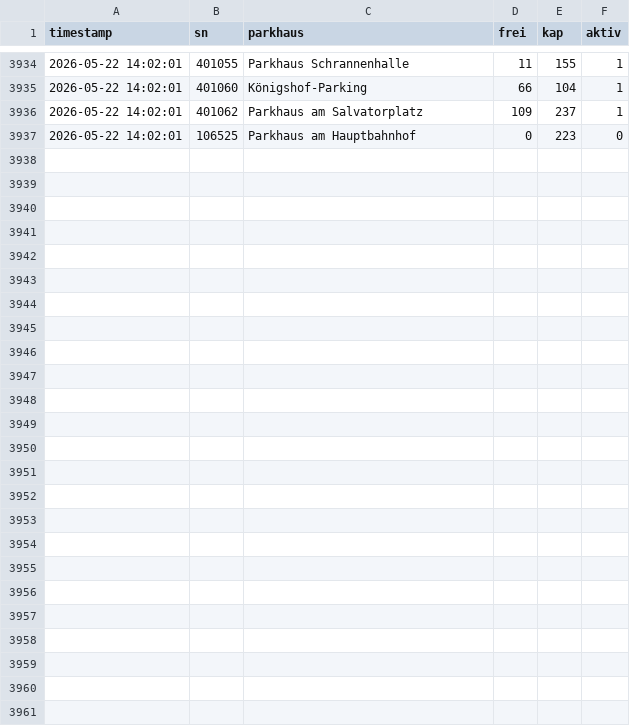
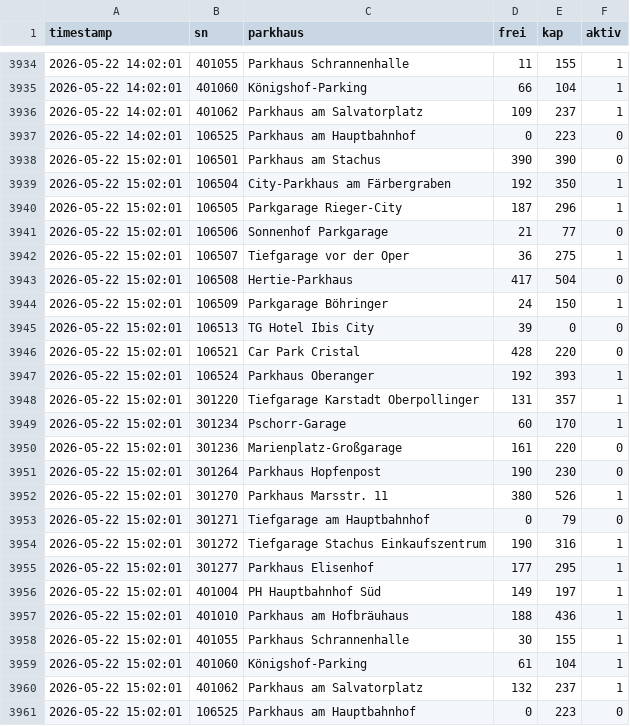
Before and after one commit to heibie/parkraumwende, a CSV file: data/details/2026-05.csv, drawn as a sheet; only a part is shown, gaps mark what is left out; the diff names each change by its address in the sheet, - before the commit and + after, or states it on an @@ line.

Commit message:
data: details 2026-05-22 15:02:01

```diff
--- a/data/details/2026-05.csv
+++ b/data/details/2026-05.csv
+row 3938: 2026-05-22 15:02:01 | 106501 | Parkhaus am Stachus | 390 | 390 | 0
+row 3939: 2026-05-22 15:02:01 | 106504 | City-Parkhaus am Färbergraben | 192 | 350 | 1
+row 3940: 2026-05-22 15:02:01 | 106505 | Parkgarage Rieger-City | 187 | 296 | 1
+row 3941: 2026-05-22 15:02:01 | 106506 | Sonnenhof Parkgarage | 21 | 77 | 0
+row 3942: 2026-05-22 15:02:01 | 106507 | Tiefgarage vor der Oper | 36 | 275 | 1
+row 3943: 2026-05-22 15:02:01 | 106508 | Hertie-Parkhaus | 417 | 504 | 0
+row 3944: 2026-05-22 15:02:01 | 106509 | Parkgarage Böhringer | 24 | 150 | 1
+row 3945: 2026-05-22 15:02:01 | 106513 | TG Hotel Ibis City | 39 | 0 | 0
+row 3946: 2026-05-22 15:02:01 | 106521 | Car Park Cristal | 428 | 220 | 0
+row 3947: 2026-05-22 15:02:01 | 106524 | Parkhaus Oberanger | 192 | 393 | 1
+row 3948: 2026-05-22 15:02:01 | 301220 | Tiefgarage Karstadt Oberpollinger | 131 | 357 | 1
+row 3949: 2026-05-22 15:02:01 | 301234 | Pschorr-Garage | 60 | 170 | 1
+row 3950: 2026-05-22 15:02:01 | 301236 | Marienplatz-Großgarage | 161 | 220 | 0
+row 3951: 2026-05-22 15:02:01 | 301264 | Parkhaus Hopfenpost | 190 | 230 | 0
+row 3952: 2026-05-22 15:02:01 | 301270 | Parkhaus Marsstr. 11 | 380 | 526 | 1
+row 3953: 2026-05-22 15:02:01 | 301271 | Tiefgarage am Hauptbahnhof | 0 | 79 | 0
+row 3954: 2026-05-22 15:02:01 | 301272 | Tiefgarage Stachus Einkaufszentrum | 190 | 316 | 1
+row 3955: 2026-05-22 15:02:01 | 301277 | Parkhaus Elisenhof | 177 | 295 | 1
+row 3956: 2026-05-22 15:02:01 | 401004 | PH Hauptbahnhof Süd | 149 | 197 | 1
+row 3957: 2026-05-22 15:02:01 | 401010 | Parkhaus am Hofbräuhaus | 188 | 436 | 1
+row 3958: 2026-05-22 15:02:01 | 401055 | Parkhaus Schrannenhalle | 30 | 155 | 1
+row 3959: 2026-05-22 15:02:01 | 401060 | Königshof-Parking | 61 | 104 | 1
+row 3960: 2026-05-22 15:02:01 | 401062 | Parkhaus am Salvatorplatz | 132 | 237 | 1
+row 3961: 2026-05-22 15:02:01 | 106525 | Parkhaus am Hauptbahnhof | 0 | 223 | 0
```
